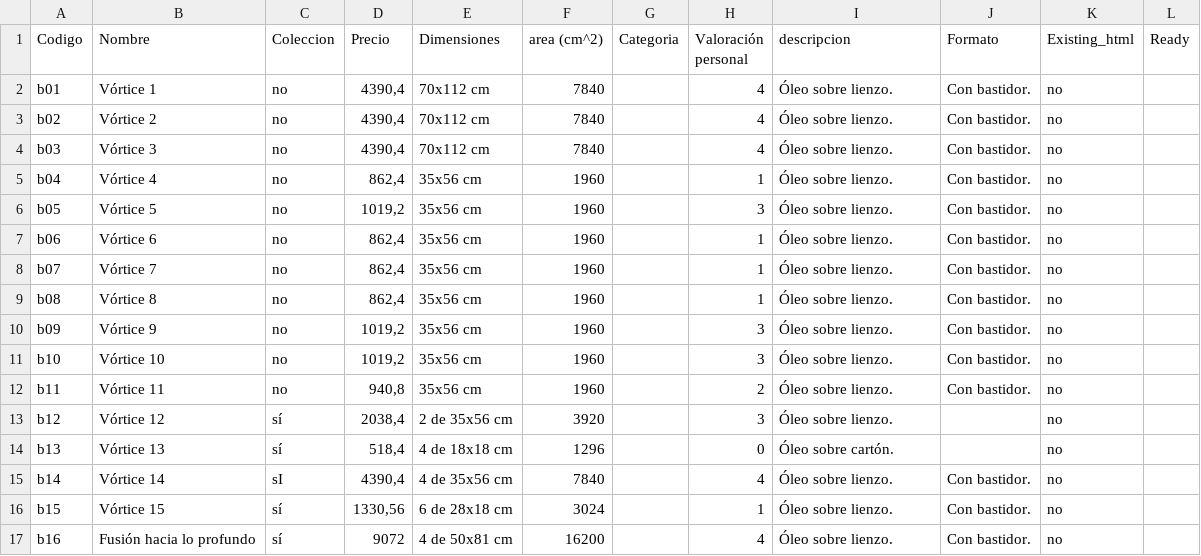
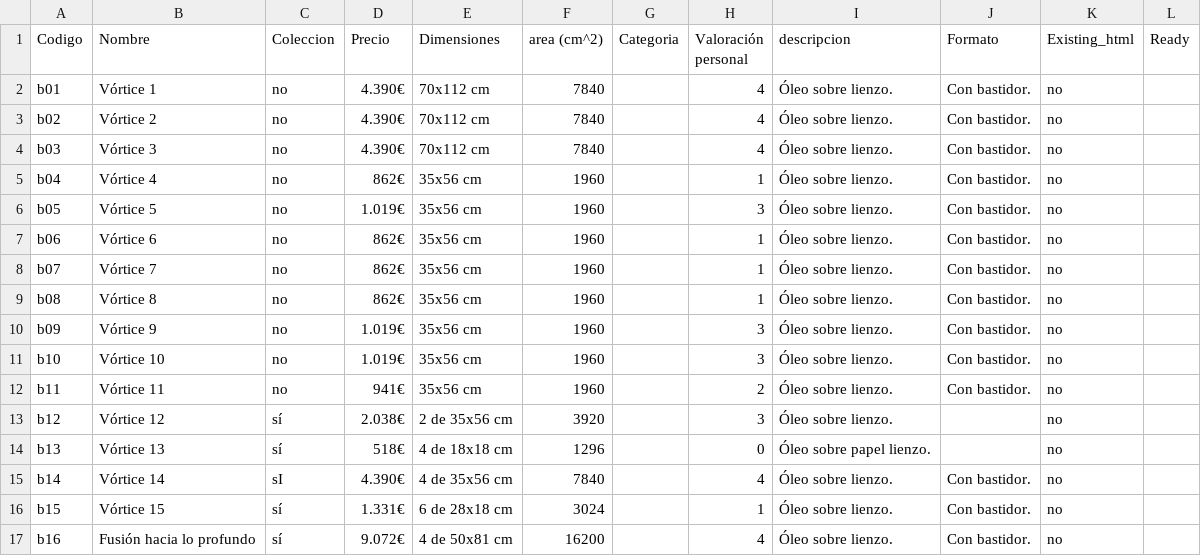
Before and after one commit to JuanMartinF/juanmartinrios.github.io, a CSV file: proyectos/ProyectoB/catalogo_de_cuadrosB.csv, drawn as a sheet.

Commit message:
proyect b fixed

```diff
--- a/proyectos/ProyectoB/catalogo_de_cuadrosB.csv
+++ b/proyectos/ProyectoB/catalogo_de_cuadrosB.csv
@@ -1,17 +1,17 @@
 Codigo,Nombre,Coleccion ,Precio,Dimensiones,area (cm^2),Categoria,Valoración personal,descripcion,Formato,Existing_html,Ready
-b01,Vórtice 1,no,"4390,4",70x112 cm,7840,,4,Óleo sobre lienzo.,Con bastidor.,no,
-b02,Vórtice 2,no,"4390,4",70x112 cm,7840,,4,Óleo sobre lienzo.,Con bastidor.,no,
-b03,Vórtice 3,no,"4390,4",70x112 cm,7840,,4,Óleo sobre lienzo.,Con bastidor.,no,
-b04,Vórtice 4,no,"862,4",35x56 cm,1960,,1,Óleo sobre lienzo.,Con bastidor.,no,
-b05,Vórtice 5,no,"1019,2",35x56 cm,1960,,3,Óleo sobre lienzo.,Con bastidor.,no,
-b06,Vórtice 6,no,"862,4",35x56 cm,1960,,1,Óleo sobre lienzo.,Con bastidor.,no,
-b07,Vórtice 7,no,"862,4",35x56 cm,1960,,1,Óleo sobre lienzo.,Con bastidor.,no,
-b08,Vórtice 8,no,"862,4",35x56 cm,1960,,1,Óleo sobre lienzo.,Con bastidor.,no,
-b09,Vórtice 9,no,"1019,2",35x56 cm,1960,,3,Óleo sobre lienzo.,Con bastidor.,no,
-b10,Vórtice 10,no,"1019,2",35x56 cm,1960,,3,Óleo sobre lienzo.,Con bastidor.,no,
-b11,Vórtice 11,no,"940,8",35x56 cm,1960,,2,Óleo sobre lienzo.,Con bastidor.,no,
-b12,Vórtice 12,sí,"2038,4",2 de 35x56 cm,3920,,3,Óleo sobre lienzo.,,no,
-b13,Vórtice 13,sí,"518,4",4 de 18x18 cm,1296,,0,Óleo sobre cartón.,,no,
-b14,Vórtice 14,sI,"4390,4",4 de 35x56 cm,7840,,4,Óleo sobre lienzo.,Con bastidor.,no,
-b15,Vórtice 15,sí,"1330,56",6 de 28x18 cm,3024,,1,Óleo sobre lienzo.,Con bastidor.,no,
-b16,Fusión hacia lo profundo,sí,9072,4 de 50x81 cm,16200,,4,Óleo sobre lienzo.,Con bastidor.,no,
+b01,Vórtice 1,no,4.390€,70x112 cm,7840,,4,Óleo sobre lienzo.,Con bastidor.,no,
+b02,Vórtice 2,no,4.390€,70x112 cm,7840,,4,Óleo sobre lienzo.,Con bastidor.,no,
+b03,Vórtice 3,no,4.390€,70x112 cm,7840,,4,Óleo sobre lienzo.,Con bastidor.,no,
+b04,Vórtice 4,no,862€,35x56 cm,1960,,1,Óleo sobre lienzo.,Con bastidor.,no,
+b05,Vórtice 5,no,1.019€,35x56 cm,1960,,3,Óleo sobre lienzo.,Con bastidor.,no,
+b06,Vórtice 6,no,862€,35x56 cm,1960,,1,Óleo sobre lienzo.,Con bastidor.,no,
+b07,Vórtice 7,no,862€,35x56 cm,1960,,1,Óleo sobre lienzo.,Con bastidor.,no,
+b08,Vórtice 8,no,862€,35x56 cm,1960,,1,Óleo sobre lienzo.,Con bastidor.,no,
+b09,Vórtice 9,no,1.019€,35x56 cm,1960,,3,Óleo sobre lienzo.,Con bastidor.,no,
+b10,Vórtice 10,no,1.019€,35x56 cm,1960,,3,Óleo sobre lienzo.,Con bastidor.,no,
+b11,Vórtice 11,no,941€,35x56 cm,1960,,2,Óleo sobre lienzo.,Con bastidor.,no,
+b12,Vórtice 12,sí,2.038€,2 de 35x56 cm,3920,,3,Óleo sobre lienzo.,,no,
+b13,Vórtice 13,sí,518€,4 de 18x18 cm,1296,,0,Óleo sobre papel lienzo.,,no,
+b14,Vórtice 14,sI,4.390€,4 de 35x56 cm,7840,,4,Óleo sobre lienzo.,Con bastidor.,no,
+b15,Vórtice 15,sí,1.331€,6 de 28x18 cm,3024,,1,Óleo sobre lienzo.,Con bastidor.,no,
+b16,Fusión hacia lo profundo,sí,9.072€,4 de 50x81 cm,16200,,4,Óleo sobre lienzo.,Con bastidor.,no,
```
Also changed, not shown: 20 other files.
